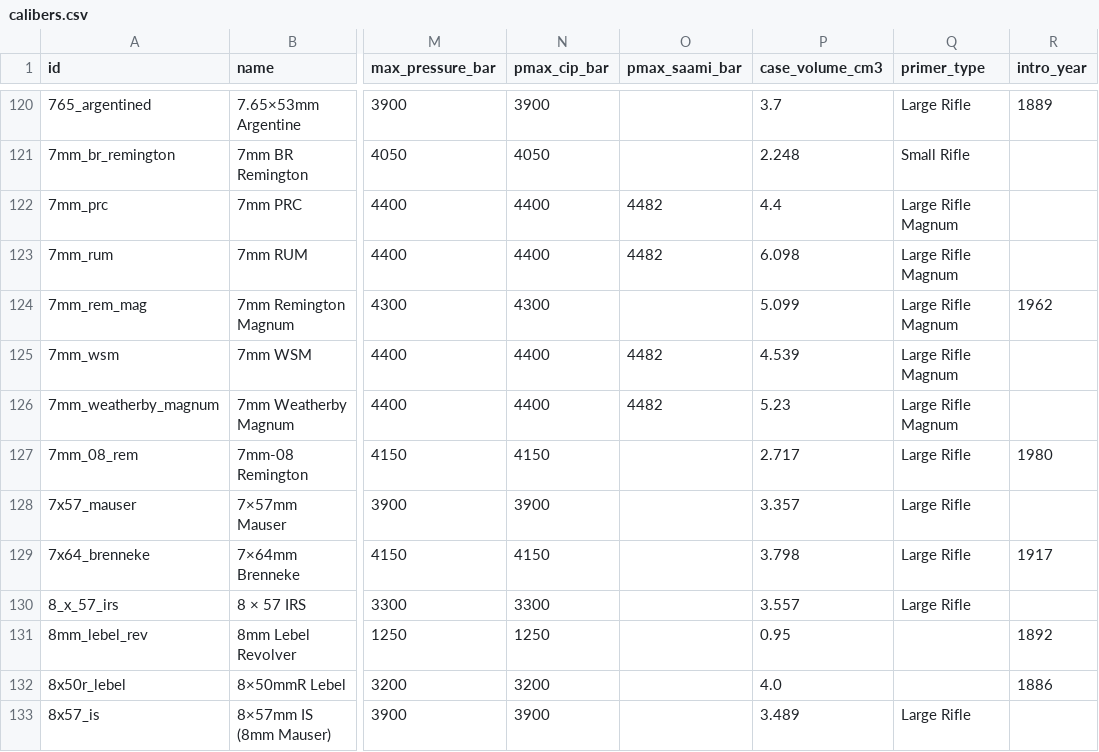
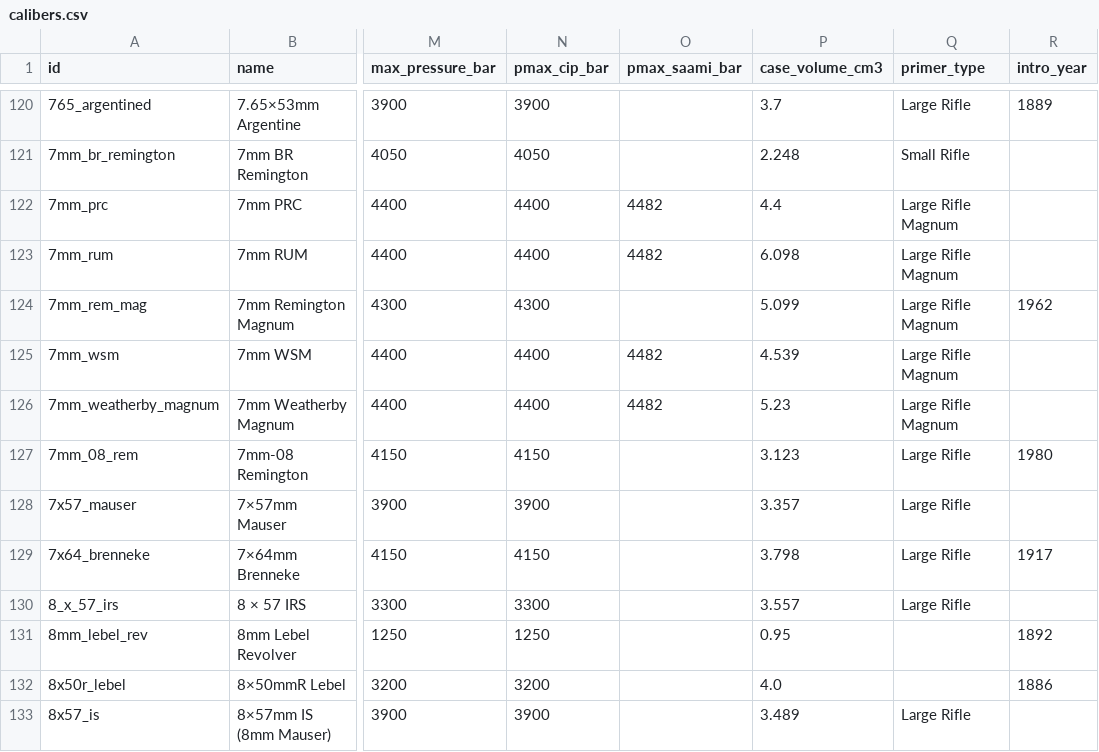
Before and after one commit to fbastin/calibers, a CSV file: calibers.csv, drawn as a sheet; only a part is shown, gaps mark what is left out; the diff names each change by its address in the sheet, - before the commit and + after, or states it on an @@ line.

```diff
--- a/calibers.csv
+++ b/calibers.csv
-P127 (case_volume_cm3): 2.717
+P127 (case_volume_cm3): 3.123
```
Also changed, not shown: 2 other files.
